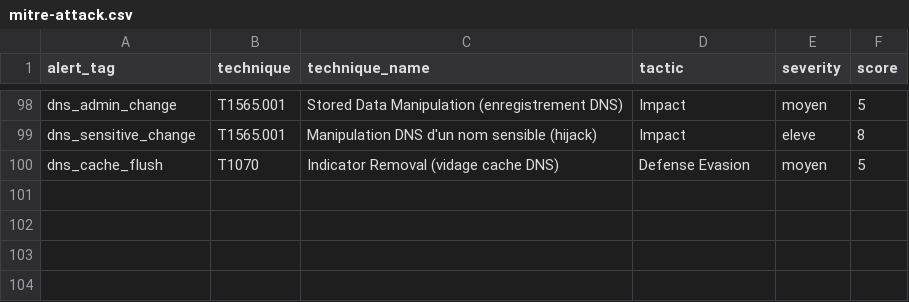
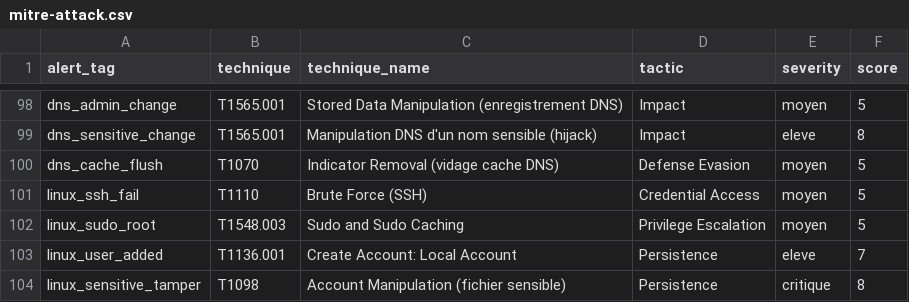
Before and after one commit to jmorin-info/omnitech-siem-setup, a CSV file: lookups/mitre-attack.csv, drawn as a sheet; only a part is shown, gaps mark what is left out; the diff names each change by its address in the sheet, - before the commit and + after, or states it on an @@ line.

Commit message:
feat(linux): integration serveurs Linux (SSH/sudo/auditd) + kit client
Recepteur Syslog TCP 1519 + index set omni-linux + stream + pipeline (parse grok
sshd/sudo/useradd sur le champ message car Graylog ne remplit pas application_name)
+ 4 detections (linux_ssh_fail/sudo_root/user_added/sensitive_tamper) + alerte
brute-force SSH agregee (>8 echecs/IP). Kit kit/linux-omni.sh (rsyslog forward +
regles auditd fichiers sensibles) a deployer sur les serveurs Debian. Firewall 1519.

PIEGE Graylog corrige : un stage 'match either' ne continue au stage suivant que si
>=1 regle matche -> base+parse fusionnes dans le stage 0 (sinon useradd bloque avant
les detections). VERIFIE end-to-end par injection (sshd/sudo/useradd taguent). +4
playbooks (105).

```diff
--- a/lookups/mitre-attack.csv
+++ b/lookups/mitre-attack.csv
+row 101: linux_ssh_fail | T1110 | Brute Force (SSH) | Credential Access | moyen | 5
+row 102: linux_sudo_root | T1548.003 | Sudo and Sudo Caching | Privilege Escalation | moyen | 5
+row 103: linux_user_added | T1136.001 | Create Account: Local Account | Persistence | eleve | 7
+row 104: linux_sensitive_tamper | T1098 | Account Manipulation (fichier sensible) | Persistence | critique | 8
```
Also changed, not shown: 4 other files.
